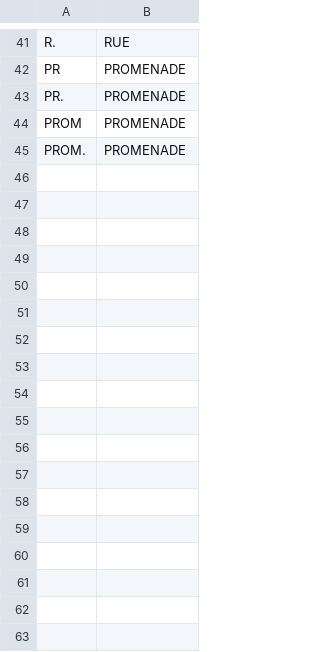
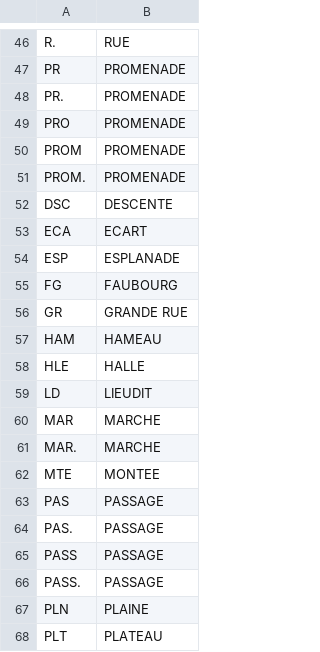
Before and after one commit to alannadevgen/french-address-matching, a CSV file: remplacement.csv, drawn as a sheet; only a part is shown, gaps mark what is left out; the diff covers the shown part only; the diff names each change by its address in the sheet, - before the commit and + after, or states it on an @@ line.

```diff
--- a/remplacement.csv
+++ b/remplacement.csv
+row 49: PRO | PROMENADE
+row 52: DSC | DESCENTE
+row 53: ECA | ECART
+row 54: ESP | ESPLANADE
+row 55: FG | FAUBOURG
+row 56: GR | GRANDE RUE
+row 57: HAM | HAMEAU
+row 58: HLE | HALLE
+row 59: LD | LIEUDIT
+row 60: MAR | MARCHE
+row 61: MAR. | MARCHE
+row 62: MTE | MONTEE
+row 63: PAS | PASSAGE
+row 64: PAS. | PASSAGE
+row 65: PASS | PASSAGE
+row 66: PASS. | PASSAGE
+row 67: PLN | PLAINE
+row 68: PLT | PLATEAU
```
Also changed, not shown: 19 added rows elsewhere in this file, 2 other files.
